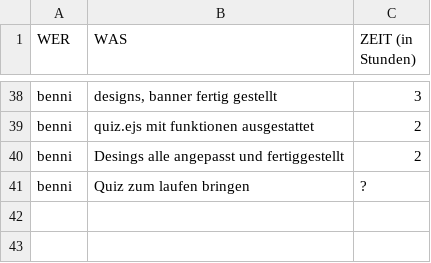
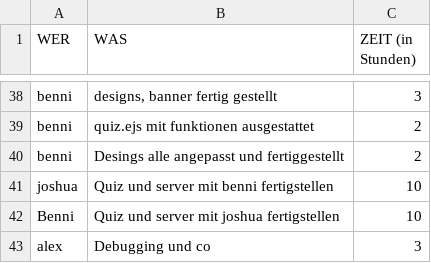
Before and after one commit to triesss/aprg_quiz, a CSV file: timetable.csv, drawn as a sheet; only a part is shown, gaps mark what is left out.

Commit message:
Final zeiten eingetragen

```diff
--- a/timetable.csv
+++ b/timetable.csv
@@ -40,2 +40,4 @@ benni;quiz.ejs mit funktionen ausgestattet;2
 benni;Desings alle angepasst und fertiggestellt;2
-benni;Quiz zum laufen bringen;?
+joshua;Quiz und server mit benni fertigstellen;10
+Benni;Quiz und server mit joshua fertigstellen;10
+alex;Debugging und co;3
```
